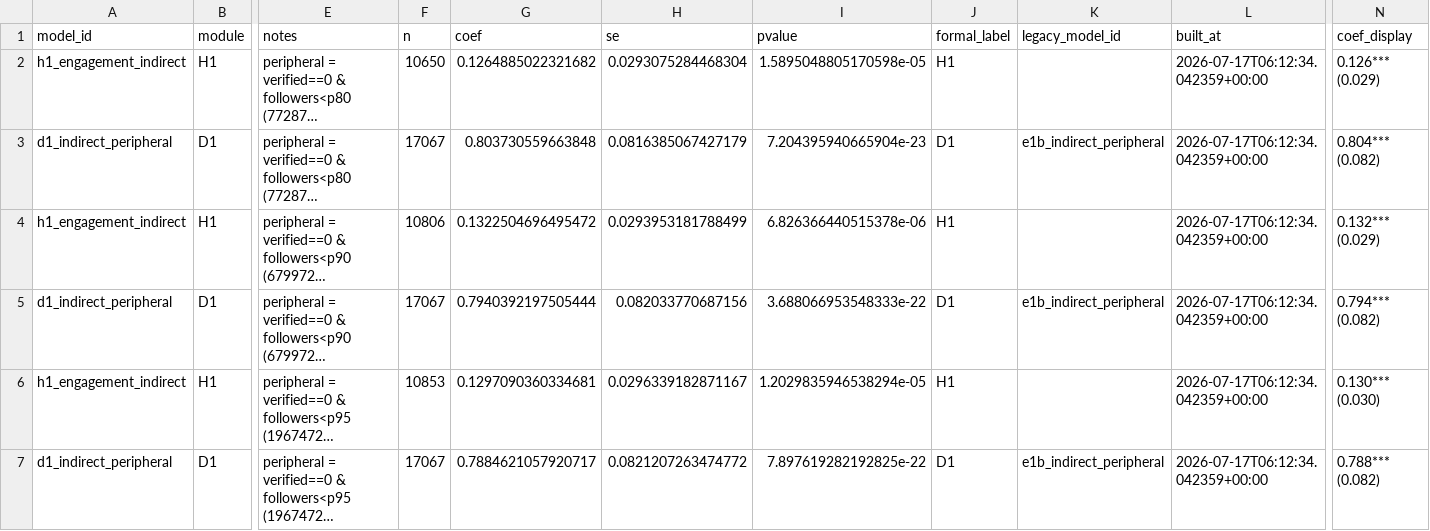
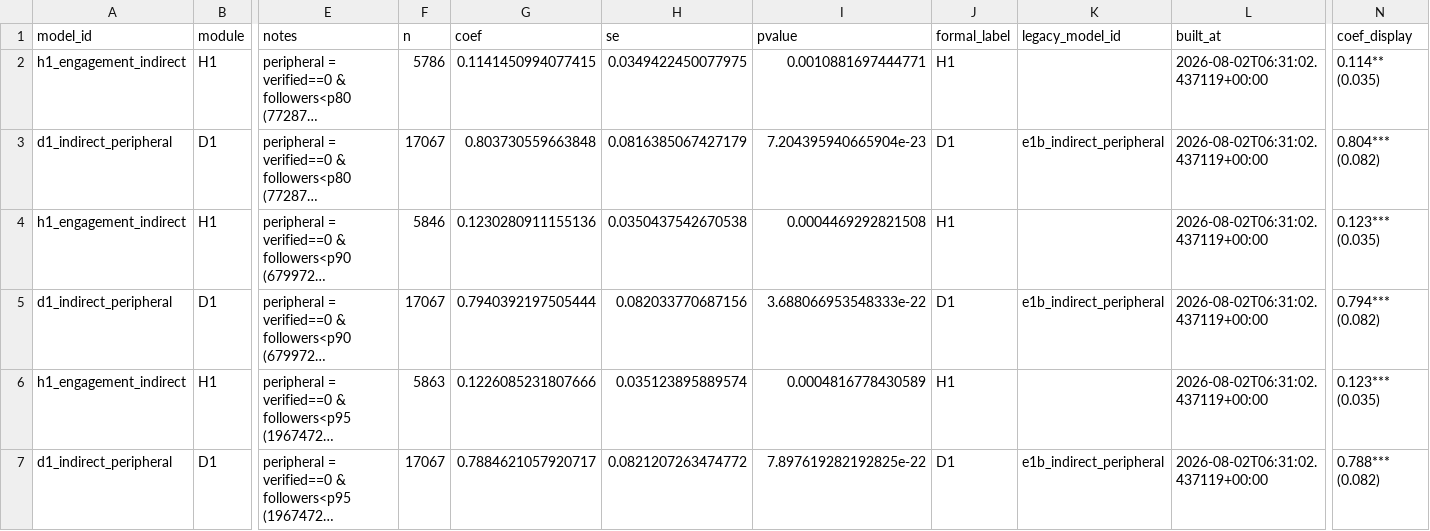
Before and after one commit to henrypan1993/indirect-disaster-memory-weibo, a CSV file: outputs/public/table_peripheral_threshold_sensitivity.csv, drawn as a sheet; only a part is shown, gaps mark what is left out; long unchanged cells end in …; the diff names each change by its address in the sheet, - before the commit and + after, or states it on an @@ line.

```diff
--- a/outputs/public/table_peripheral_threshold_sensitivity.csv
+++ b/outputs/public/table_peripheral_threshold_sensitivity.csv
-F2 (n): 10650
+F2 (n): 5786
-G2 (coef): 0.1264885022321682
+G2 (coef): 0.1141450994077415
-H2 (se): 0.0293075284468304
+H2 (se): 0.0349422450077975
-I2 (pvalue): 1.5895048805170598e-05
+I2 (pvalue): 0.0010881697444771
-L2:L7 (built_at): 2026-07-17T06:12:34.042359+00:00
+L2:L7 (built_at): 2026-08-02T06:31:02.437119+00:00
-N2 (coef_display): 0.126*** (0.029)
+N2 (coef_display): 0.114** (0.035)
-F4 (n): 10806
+F4 (n): 5846
-G4 (coef): 0.1322504696495472
+G4 (coef): 0.1230280911155136
-H4 (se): 0.0293953181788499
+H4 (se): 0.0350437542670538
-I4 (pvalue): 6.826366440515378e-06
+I4 (pvalue): 0.0004469292821508
-N4 (coef_display): 0.132*** (0.029)
+N4 (coef_display): 0.123*** (0.035)
-F6 (n): 10853
+F6 (n): 5863
-G6 (coef): 0.1297090360334681
+G6 (coef): 0.1226085231807666
-H6 (se): 0.0296339182871167
+H6 (se): 0.035123895889574
-I6 (pvalue): 1.2029835946538294e-05
+I6 (pvalue): 0.0004816778430589
-N6 (coef_display): 0.130*** (0.030)
+N6 (coef_display): 0.123*** (0.035)
```
Also changed, not shown: outputs/public/MANIFEST.csv, outputs/public/summary_main_models.csv, 55 other files.
